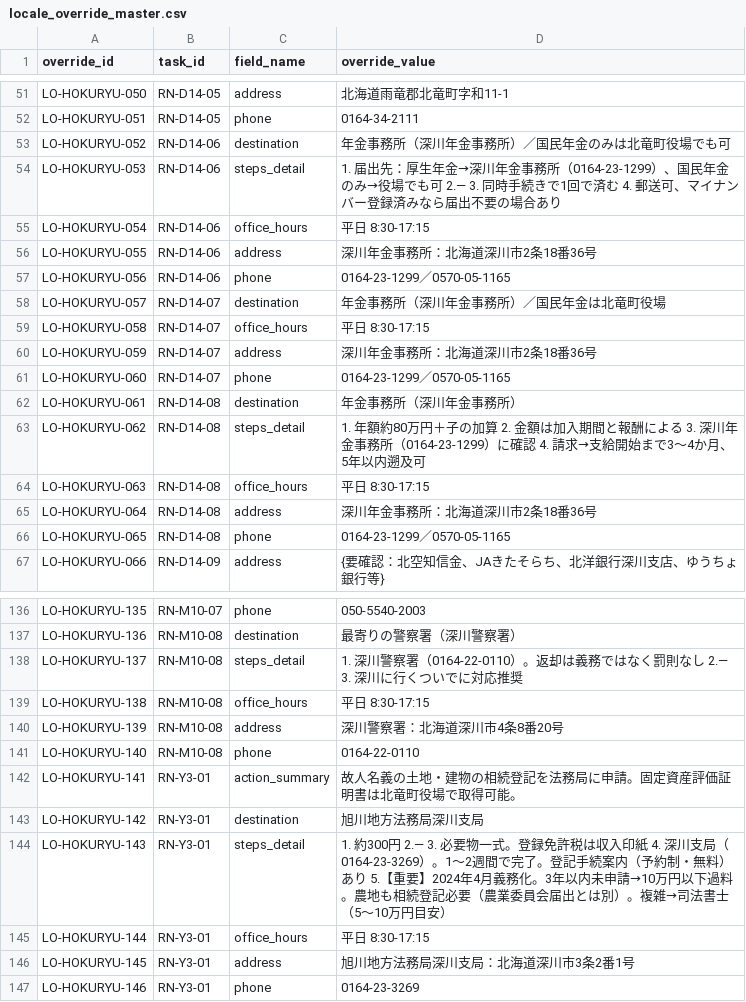
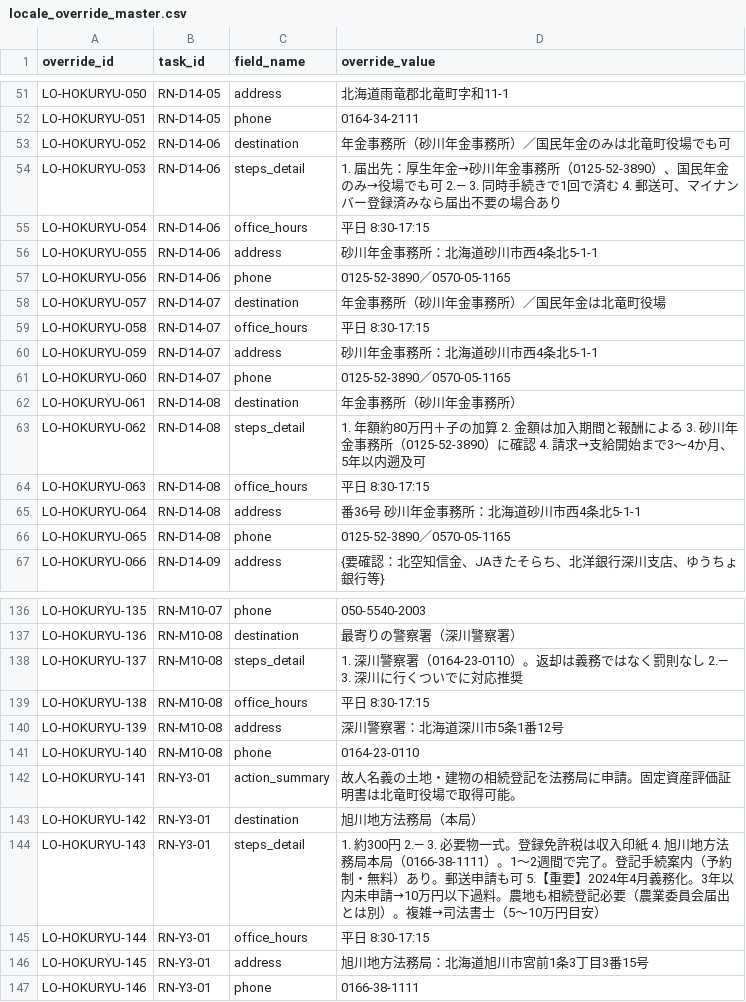
Before and after one commit to reliefnote/app, a CSV file: data/locale_override_master.csv, drawn as a sheet; only a part is shown, gaps mark what is left out; the diff covers the shown part only.

```diff
--- a/data/locale_override_master.csv
+++ b/data/locale_override_master.csv
@@ -52,16 +52,16 @@ LO-HOKURYU-050,RN-D14-05,address,北海道雨竜郡北竜町字和11-1
 LO-HOKURYU-051,RN-D14-05,phone,0164-34-2111
-LO-HOKURYU-052,RN-D14-06,destination,年金事務所（深川年金事務所）／国民年金のみは北竜町役場でも可
-LO-HOKURYU-053,RN-D14-06,steps_detail,1. 届出先：厚生年金→深川年金事務所（0164-23-1299）、国民年金のみ→役場でも可 2.— 3. 同時手続きで1回で済む 4. 郵送可、マイナンバー登録済みなら届出不要の場合あり
+LO-HOKURYU-052,RN-D14-06,destination,年金事務所（砂川年金事務所）／国民年金のみは北竜町役場でも可
+LO-HOKURYU-053,RN-D14-06,steps_detail,1. 届出先：厚生年金→砂川年金事務所（0125-52-3890）、国民年金のみ→役場でも可 2.— 3. 同時手続きで1回で済む 4. 郵送可、マイナンバー登録済みなら届出不要の場合あり
 LO-HOKURYU-054,RN-D14-06,office_hours,平日 8:30-17:15
-LO-HOKURYU-055,RN-D14-06,address,深川年金事務所：北海道深川市2条18番36号
-LO-HOKURYU-056,RN-D14-06,phone,0164-23-1299／0570-05-1165
-LO-HOKURYU-057,RN-D14-07,destination,年金事務所（深川年金事務所）／国民年金は北竜町役場
+LO-HOKURYU-055,RN-D14-06,address,砂川年金事務所：北海道砂川市西4条北5-1-1
+LO-HOKURYU-056,RN-D14-06,phone,0125-52-3890／0570-05-1165
+LO-HOKURYU-057,RN-D14-07,destination,年金事務所（砂川年金事務所）／国民年金は北竜町役場
 LO-HOKURYU-058,RN-D14-07,office_hours,平日 8:30-17:15
-LO-HOKURYU-059,RN-D14-07,address,深川年金事務所：北海道深川市2条18番36号
-LO-HOKURYU-060,RN-D14-07,phone,0164-23-1299／0570-05-1165
-LO-HOKURYU-061,RN-D14-08,destination,年金事務所（深川年金事務所）
-LO-HOKURYU-062,RN-D14-08,steps_detail,1. 年額約80万円＋子の加算 2. 金額は加入期間と報酬による 3. 深川年金事務所（0164-23-1299）に確認 4. 請求→支給開始まで3〜4か月、5年以内遡及可
+LO-HOKURYU-059,RN-D14-07,address,砂川年金事務所：北海道砂川市西4条北5-1-1
+LO-HOKURYU-060,RN-D14-07,phone,0125-52-3890／0570-05-1165
+LO-HOKURYU-061,RN-D14-08,destination,年金事務所（砂川年金事務所）
+LO-HOKURYU-062,RN-D14-08,steps_detail,1. 年額約80万円＋子の加算 2. 金額は加入期間と報酬による 3. 砂川年金事務所（0125-52-3890）に確認 4. 請求→支給開始まで3〜4か月、5年以内遡及可
 LO-HOKURYU-063,RN-D14-08,office_hours,平日 8:30-17:15
-LO-HOKURYU-064,RN-D14-08,address,深川年金事務所：北海道深川市2条18番36号
-LO-HOKURYU-065,RN-D14-08,phone,0164-23-1299／0570-05-1165
+LO-HOKURYU-064,RN-D14-08,address,番36号	砂川年金事務所：北海道砂川市西4条北5-1-1
+LO-HOKURYU-065,RN-D14-08,phone,0125-52-3890／0570-05-1165
 LO-HOKURYU-066,RN-D14-09,address,{要確認：北空知信金、JAきたそらち、北洋銀行深川支店、ゆうちょ銀行等}
@@ -137,11 +137,11 @@ LO-HOKURYU-135,RN-M10-07,phone,050-5540-2003
 LO-HOKURYU-136,RN-M10-08,destination,最寄りの警察署（深川警察署）
-LO-HOKURYU-137,RN-M10-08,steps_detail,1. 深川警察署（0164-22-0110）。返却は義務ではなく罰則なし 2.— 3. 深川に行くついでに対応推奨
+LO-HOKURYU-137,RN-M10-08,steps_detail,1. 深川警察署（0164-23-0110）。返却は義務ではなく罰則なし 2.— 3. 深川に行くついでに対応推奨
 LO-HOKURYU-138,RN-M10-08,office_hours,平日 8:30-17:15
-LO-HOKURYU-139,RN-M10-08,address,深川警察署：北海道深川市4条8番20号
-LO-HOKURYU-140,RN-M10-08,phone,0164-22-0110
+LO-HOKURYU-139,RN-M10-08,address,深川警察署：北海道深川市5条1番12号
+LO-HOKURYU-140,RN-M10-08,phone,0164-23-0110
 LO-HOKURYU-141,RN-Y3-01,action_summary,故人名義の土地・建物の相続登記を法務局に申請。固定資産評価証明書は北竜町役場で取得可能。
-LO-HOKURYU-142,RN-Y3-01,destination,旭川地方法務局深川支局
-LO-HOKURYU-143,RN-Y3-01,steps_detail,1. 約300円 2.— 3. 必要物一式。登録免許税は収入印紙 4. 深川支局（0164-23-3269）。1〜2週間で完了。登記手続案内（予約制・無料）あり 5.【重要】2024年4月義務化。3年以内未申請→10万円以下過料。農地も相続登記必要（農業委員会届出とは別）。複雑→司法書士（5〜10万円目安）
+LO-HOKURYU-142,RN-Y3-01,destination,旭川地方法務局（本局）
+LO-HOKURYU-143,RN-Y3-01,steps_detail,1. 約300円 2.— 3. 必要物一式。登録免許税は収入印紙 4. 旭川地方法務局本局（0166-38-1111）。1〜2週間で完了。登記手続案内（予約制・無料）あり。郵送申請も可  5.【重要】2024年4月義務化。3年以内未申請→10万円以下過料。農地も相続登記必要（農業委員会届出とは別）。複雑→司法書士（5〜10万円目安）
 LO-HOKURYU-144,RN-Y3-01,office_hours,平日 8:30-17:15
-LO-HOKURYU-145,RN-Y3-01,address,旭川地方法務局深川支局：北海道深川市3条2番1号
-LO-HOKURYU-146,RN-Y3-01,phone,0164-23-3269
+LO-HOKURYU-145,RN-Y3-01,address,旭川地方法務局：北海道旭川市宮前1条3丁目3番15号
+LO-HOKURYU-146,RN-Y3-01,phone,0166-38-1111
```
Also changed, not shown: 15 edited cells elsewhere in this file, data/task_content_master.csv, data/tasks_master.csv, 1 other file.
